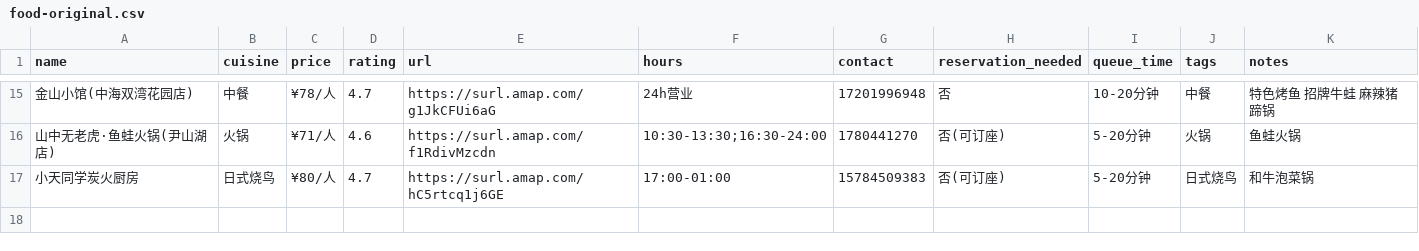
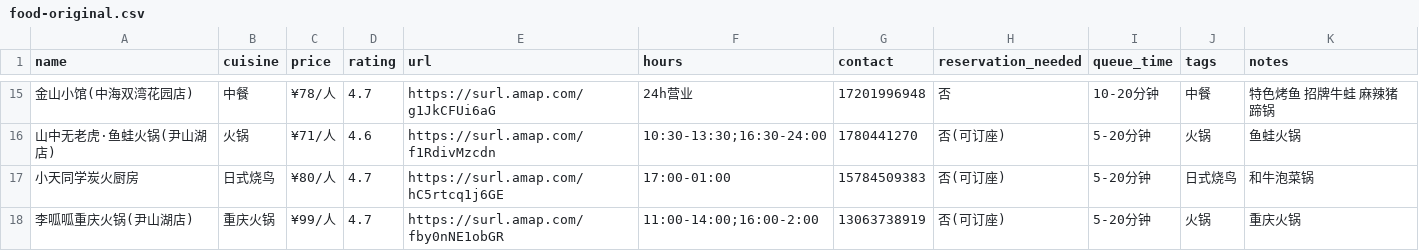
Before and after one commit to FlavorJoy/SuzhouFood, a CSV file: food-original.csv, drawn as a sheet; only a part is shown, gaps mark what is left out.

Commit message:
Update food-original.csv

```diff
--- a/food-original.csv
+++ b/food-original.csv
@@ -17 +17,2 @@ name,cuisine,price,rating,url,hours,contact,reservation_needed,queue_time,tags,n
 小天同学炭火厨房,日式烧鸟,¥80/人,4.7,https://surl.amap.com/hC5rtcq1j6GE,17:00-01:00,15784509383,否(可订座),5-20分钟,日式烧鸟,和牛泡菜锅
+李呱呱重庆火锅(尹山湖店),重庆火锅,¥99/人,4.7,https://surl.amap.com/fby0nNE1obGR,11:00-14:00;16:00-2:00,13063738919,否(可订座),5-20分钟,火锅,重庆火锅
```
